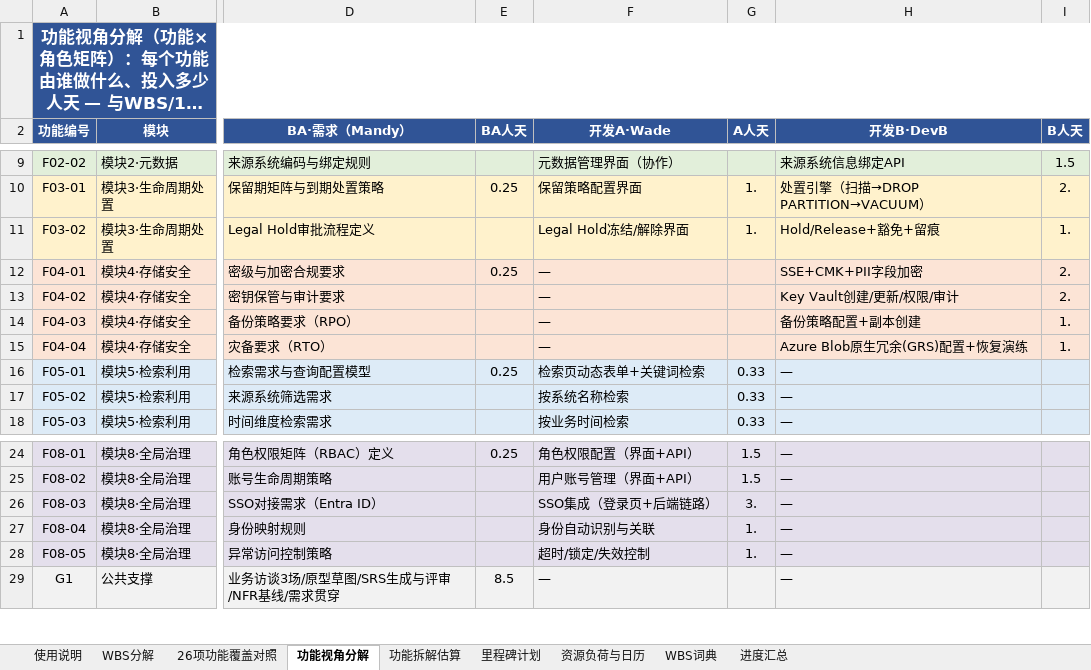
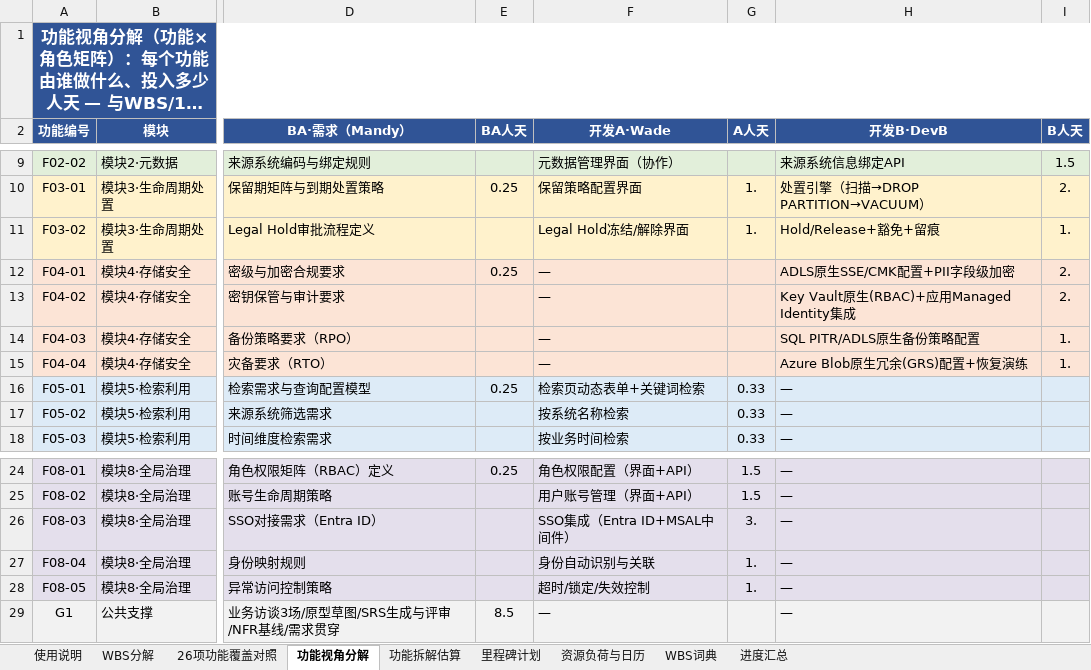
Before and after one commit to GoLangCJava/wbs, an Excel workbook: RIMS项目WBS工作分解_AI Native版.xlsx, sheet 功能视角分解, drawn as a sheet; only a part is shown, gaps mark what is left out; long unchanged cells end in …; values as stored, in another font and other column widths than the file's, no borders; the diff names each change by its address in the sheet, - before the commit and + after, or states it on an @@ line.

Commit message:
识别原生组件能力并核减自研工作量：9处子任务改为配置+验证口径（-7人天）
- 原生/中间件承载（子任务标注【原生】/【中间件】）：ADLS SSE+CMK加密(1.5→0.5)、Key Vault密钥全流程(1.5→0.5)+删除自研密钥管理界面(1→0.25只读展示)、SQL PITR/ADLS备份作业(1.5→0.5)+监控告警、Entra ID对接(1→0.5)、SSO登录链路MSAL承载(2→1.25)、App Insights可观测性(1.5→0.75)
- 之前已核减：F04-04异地灾备=ADLS GRS原生
- 新直估：197.5人天（BA12.5/Wade58.25/DevB67.25/测试38.75/SLC20.75），总缺口185→12.5人天，DevB超出收窄至7.25
- 对照说明新增原生组件清单；功能视角分解与WBS 5.2.2/5.2.3描述同步改为原生口径

Co-authored-by: arena-agent <297053741+arena-agent@users.noreply.github.com>

```diff
--- a/RIMS项目WBS工作分解_AI Native版.xlsx (sheet 功能视角分解)
+++ b/RIMS项目WBS工作分解_AI Native版.xlsx (sheet 功能视角分解)
-H12 (开发B·DevB): SSE+CMK+PII字段加密
+H12 (开发B·DevB): ADLS原生SSE/CMK配置+PII字段级加密
-H13 (开发B·DevB): Key Vault创建/更新/权限/审计
+H13 (开发B·DevB): Key Vault原生(RBAC)+应用Managed Identity集成
-H14 (开发B·DevB): 备份策略配置+副本创建
+H14 (开发B·DevB): SQL PITR/ADLS原生备份策略配置
-F26 (开发A·Wade): SSO集成（登录页+后端链路）
+F26 (开发A·Wade): SSO集成（Entra ID+MSAL中间件）
```
Also changed, not shown: sheet 功能拆解估算, sheet WBS分解, sheet 使用说明, 2 other files.
